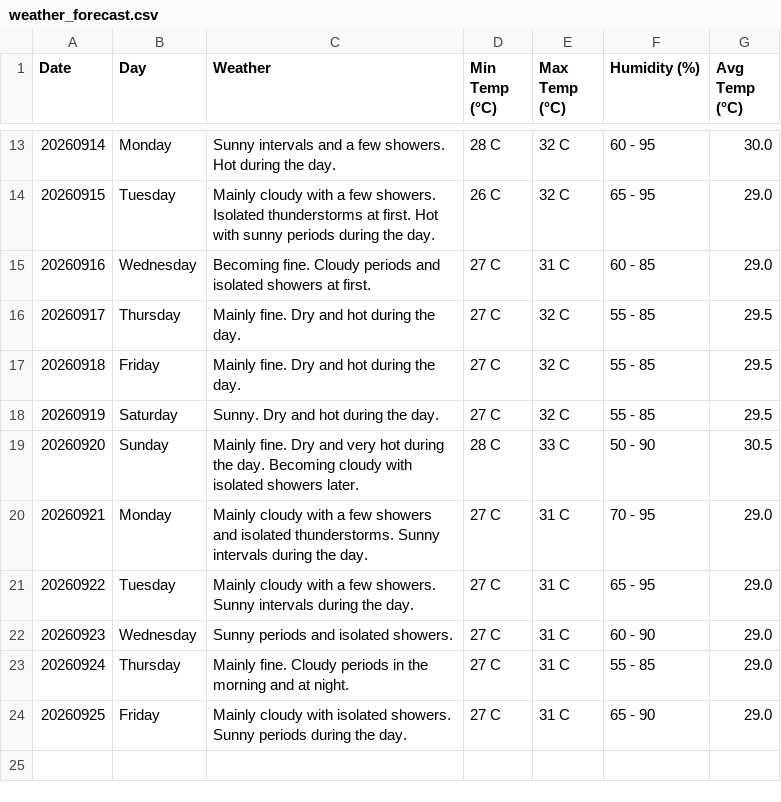
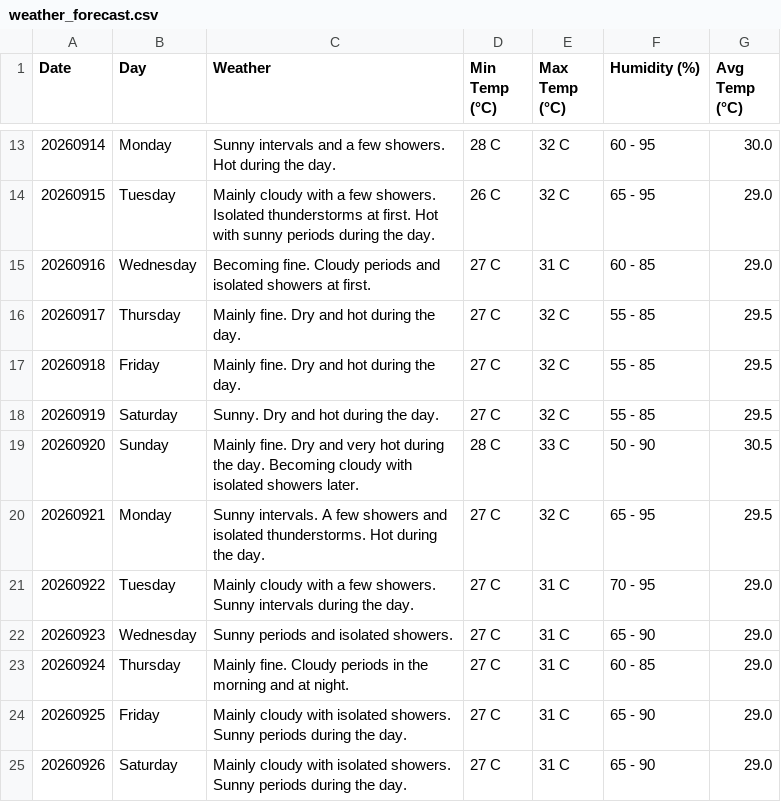
Before and after one commit to claymorewatchout-ops/weather-crawler, a CSV file: weather_forecast.csv, drawn as a sheet; only a part is shown, gaps mark what is left out.

```diff
--- a/weather_forecast.csv
+++ b/weather_forecast.csv
@@ -19,6 +19,7 @@ Date,Day,Weather,Min Temp (°C),Max Temp (°C),Humidity (%),Avg Temp (°C)
 20260920,Sunday,Mainly fine. Dry and very hot during the day. Becoming cloudy with isolated showers later.,28 C,33 C,50 - 90,30.5
-20260921,Monday,Mainly cloudy with a few showers and isolated thunderstorms. Sunny intervals during the day.,27 C,31 C,70 - 95,29.0
-20260922,Tuesday,Mainly cloudy with a few showers. Sunny intervals during the day.,27 C,31 C,65 - 95,29.0
-20260923,Wednesday,Sunny periods and isolated showers.,27 C,31 C,60 - 90,29.0
-20260924,Thursday,Mainly fine. Cloudy periods in the morning and at night.,27 C,31 C,55 - 85,29.0
+20260921,Monday,Sunny intervals. A few showers and isolated thunderstorms. Hot during the day.,27 C,32 C,65 - 95,29.5
+20260922,Tuesday,Mainly cloudy with a few showers. Sunny intervals during the day.,27 C,31 C,70 - 95,29.0
+20260923,Wednesday,Sunny periods and isolated showers.,27 C,31 C,65 - 90,29.0
+20260924,Thursday,Mainly fine. Cloudy periods in the morning and at night.,27 C,31 C,60 - 85,29.0
 20260925,Friday,Mainly cloudy with isolated showers. Sunny periods during the day.,27 C,31 C,65 - 90,29.0
+20260926,Saturday,Mainly cloudy with isolated showers. Sunny periods during the day.,27 C,31 C,65 - 90,29.0
```
